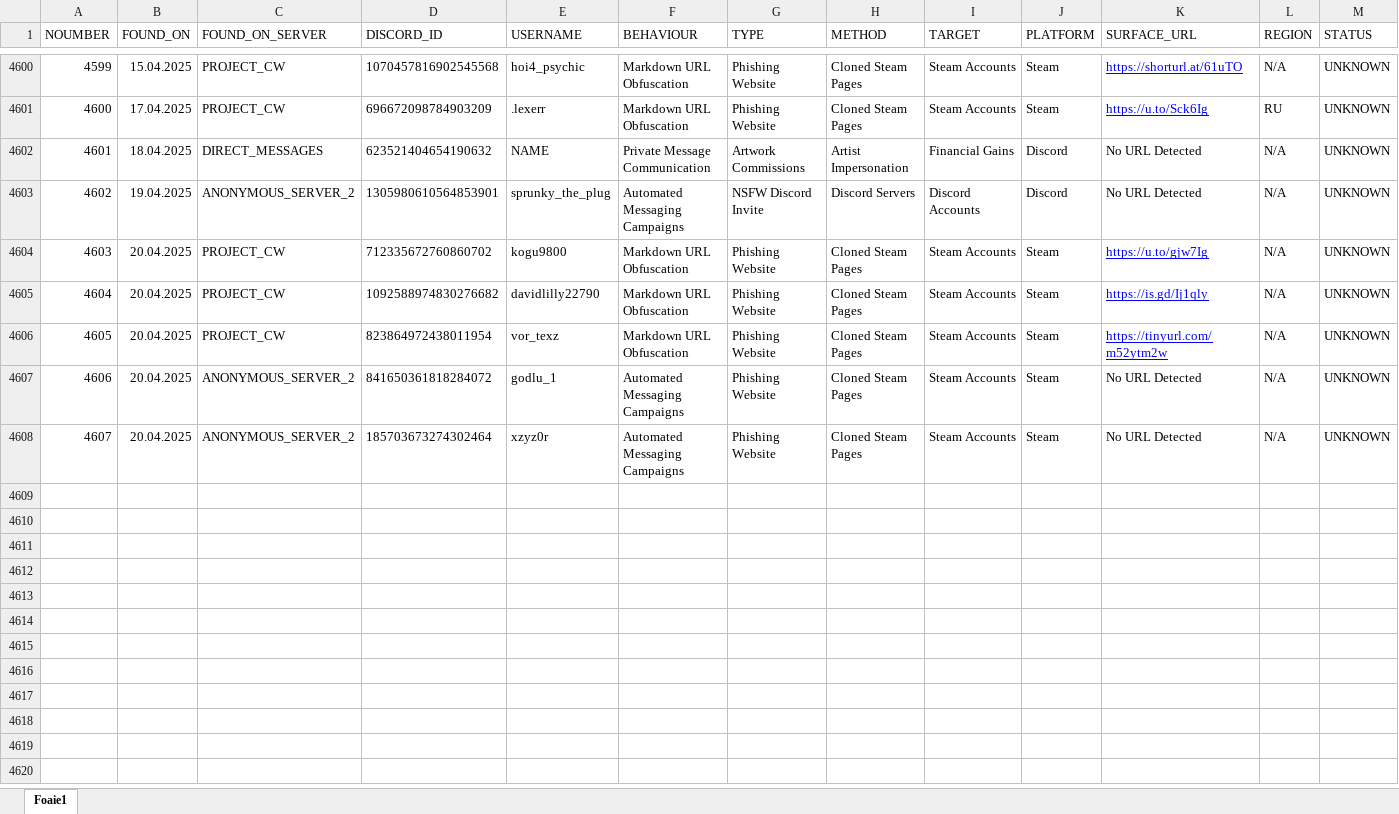
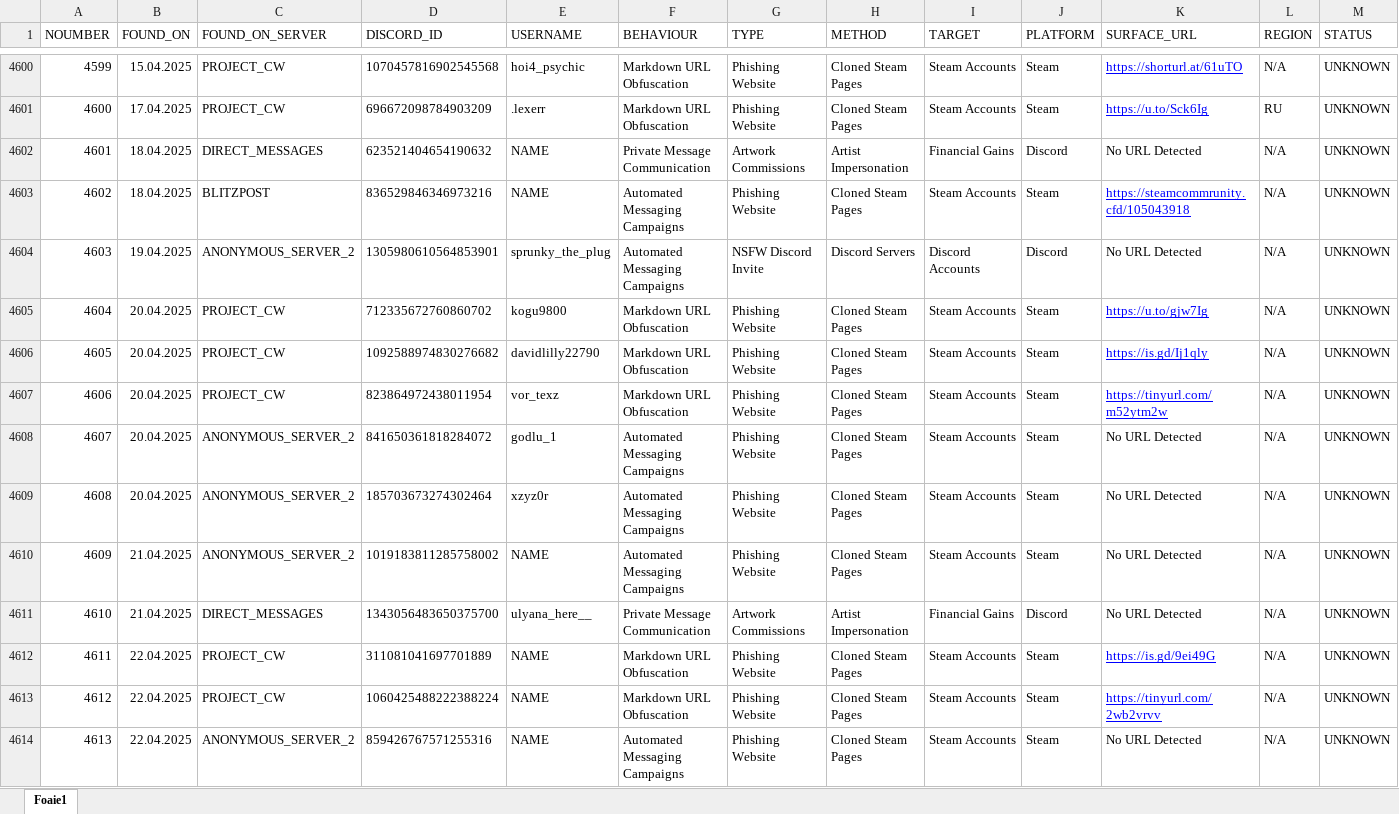
Before and after one commit to TheDARTProject/Database-Files, an Excel workbook: Excel-Import-Export/ExporterSheet.xlsx, sheet Foaie1, drawn as a sheet; only a part is shown, gaps mark what is left out; values as stored, in another font and other column widths than the file's, no borders; charts and pictures not drawn; addresses are those after the commit; the diff names each change by its address in the sheet, - before the commit and + after, or states it on an @@ line.

```diff
--- a/Excel-Import-Export/ExporterSheet.xlsx (sheet Foaie1)
+++ b/Excel-Import-Export/ExporterSheet.xlsx (sheet Foaie1)
+row 4603: 4602 | 18.04.2025 | BLITZPOST | 836529846346973216 | NAME | Automated Messaging Campaigns | Phishing Website | Cloned Steam Pages | Steam Accounts | Steam | https://steamcommrunity.cfd/105043918 | N/A | UNKNOWN
@@ column A (NOUMBER) renumbered between rows 4604 and 4609 @@
+row 4610: 4609 | 21.04.2025 | ANONYMOUS_SERVER_2 | 1019183811285758002 | NAME | Automated Messaging Campaigns | Phishing Website | Cloned Steam Pages | Steam Accounts | Steam | No URL Detected | N/A | UNKNOWN
+row 4611: 4610 | 21.04.2025 | DIRECT_MESSAGES | 1343056483650375700 | ulyana_here__ | Private Message Communication | Artwork Commissions | Artist Impersonation | Financial Gains | Discord | No URL Detected | N/A | UNKNOWN
+row 4612: 4611 | 22.04.2025 | PROJECT_CW | 311081041697701889 | NAME | Markdown URL Obfuscation | Phishing Website | Cloned Steam Pages | Steam Accounts | Steam | https://is.gd/9ei49G | N/A | UNKNOWN
+row 4613: 4612 | 22.04.2025 | PROJECT_CW | 1060425488222388224 | NAME | Markdown URL Obfuscation | Phishing Website | Cloned Steam Pages | Steam Accounts | Steam | https://tinyurl.com/2wb2vrvv | N/A | UNKNOWN
+row 4614: 4613 | 22.04.2025 | ANONYMOUS_SERVER_2 | 859426767571255316 | NAME | Automated Messaging Campaigns | Phishing Website | Cloned Steam Pages | Steam Accounts | Steam | No URL Detected | N/A | UNKNOWN
```
Also changed, not shown: 4 other files.
